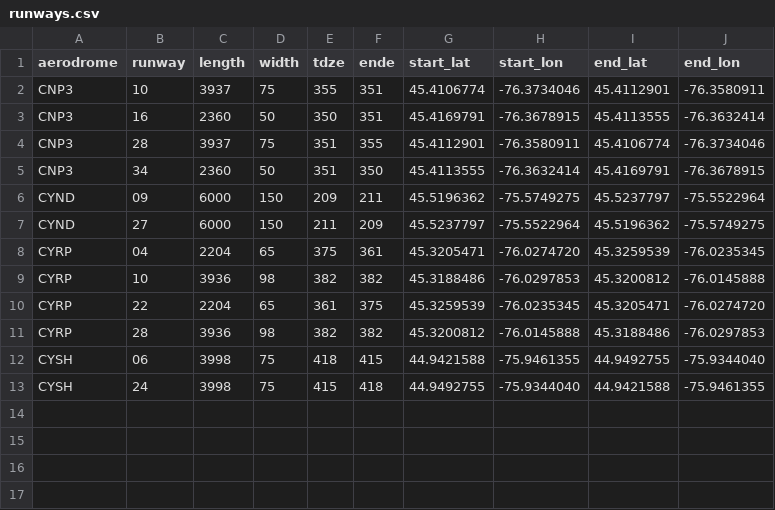
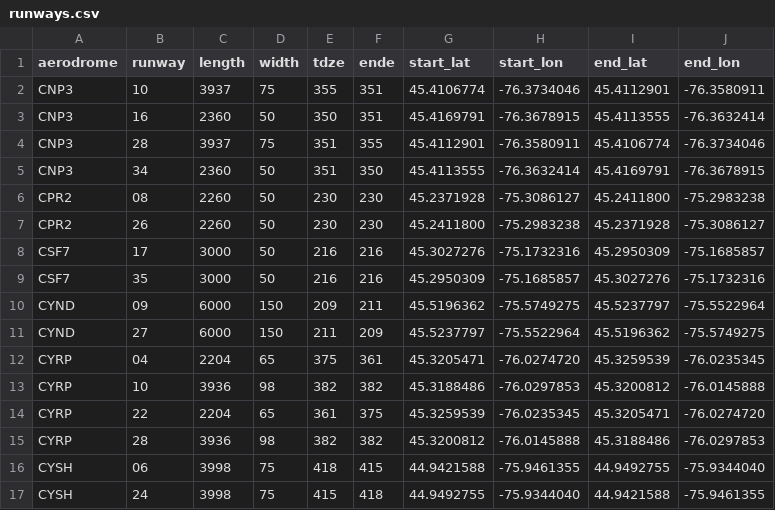
Before and after one commit to davidpettersson/cloudahoy-runways, a CSV file: data/runways.csv, drawn as a sheet; the diff names each change by its address in the sheet, - before the commit and + after, or states it on an @@ line.

Commit message:
Added CPR2 and CSF7

```diff
--- a/data/runways.csv
+++ b/data/runways.csv
+row 6: CPR2 | 08 | 2260 | 50 | 230 | 230 | 45.2371928 | -75.3086127 | 45.2411800 | -75.2983238
+row 7: CPR2 | 26 | 2260 | 50 | 230 | 230 | 45.2411800 | -75.2983238 | 45.2371928 | -75.3086127
+row 8: CSF7 | 17 | 3000 | 50 | 216 | 216 | 45.3027276 | -75.1732316 | 45.2950309 | -75.1685857
+row 9: CSF7 | 35 | 3000 | 50 | 216 | 216 | 45.2950309 | -75.1685857 | 45.3027276 | -75.1732316
```
